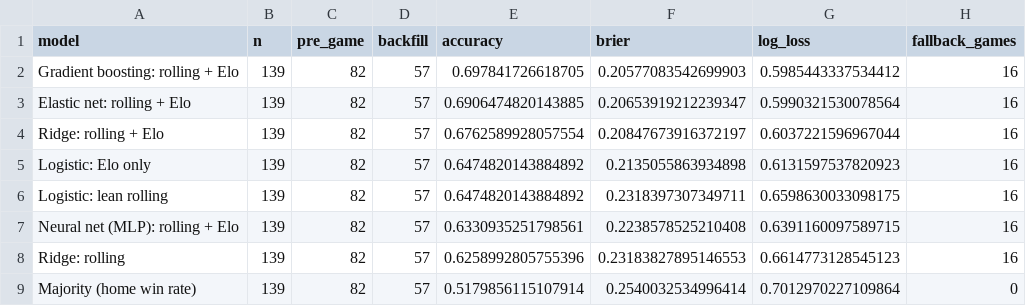
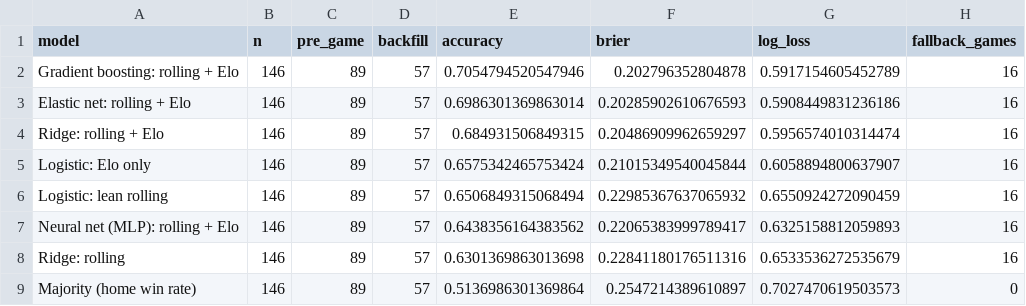
Before and after one commit to kalebcoleman/nba-modeling, a CSV file: live/summary_2027.csv, drawn as a sheet.

```diff
--- a/live/summary_2027.csv
+++ b/live/summary_2027.csv
@@ -1,9 +1,9 @@
 model,n,pre_game,backfill,accuracy,brier,log_loss,fallback_games
-Gradient boosting: rolling + Elo,139,82,57,0.697841726618705,0.20577083542699903,0.5985443337534412,16
-Elastic net: rolling + Elo,139,82,57,0.6906474820143885,0.20653919212239347,0.5990321530078564,16
-Ridge: rolling + Elo,139,82,57,0.6762589928057554,0.20847673916372197,0.6037221596967044,16
-Logistic: Elo only,139,82,57,0.6474820143884892,0.2135055863934898,0.6131597537820923,16
-Logistic: lean rolling,139,82,57,0.6474820143884892,0.2318397307349711,0.6598630033098175,16
-Neural net (MLP): rolling + Elo,139,82,57,0.6330935251798561,0.2238578525210408,0.6391160097589715,16
-Ridge: rolling,139,82,57,0.6258992805755396,0.23183827895146553,0.6614773128545123,16
-Majority (home win rate),139,82,57,0.5179856115107914,0.2540032534996414,0.7012970227109864,0
+Gradient boosting: rolling + Elo,146,89,57,0.7054794520547946,0.202796352804878,0.5917154605452789,16
+Elastic net: rolling + Elo,146,89,57,0.6986301369863014,0.20285902610676593,0.5908449831236186,16
+Ridge: rolling + Elo,146,89,57,0.684931506849315,0.20486909962659297,0.5956574010314474,16
+Logistic: Elo only,146,89,57,0.6575342465753424,0.21015349540045844,0.6058894800637907,16
+Logistic: lean rolling,146,89,57,0.6506849315068494,0.22985367637065932,0.6550924272090459,16
+Neural net (MLP): rolling + Elo,146,89,57,0.6438356164383562,0.22065383999789417,0.6325158812059893,16
+Ridge: rolling,146,89,57,0.6301369863013698,0.22841180176511316,0.6533536272535679,16
+Majority (home win rate),146,89,57,0.5136986301369864,0.2547214389610897,0.7027470619503573,0
```
Also changed, not shown: 2 other files.
